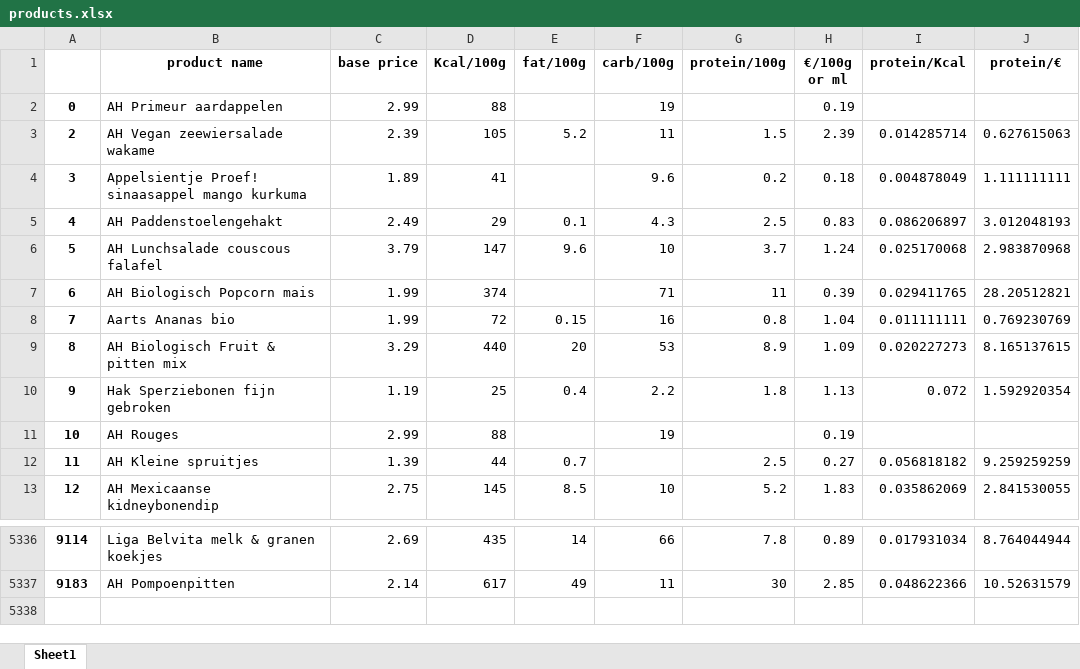
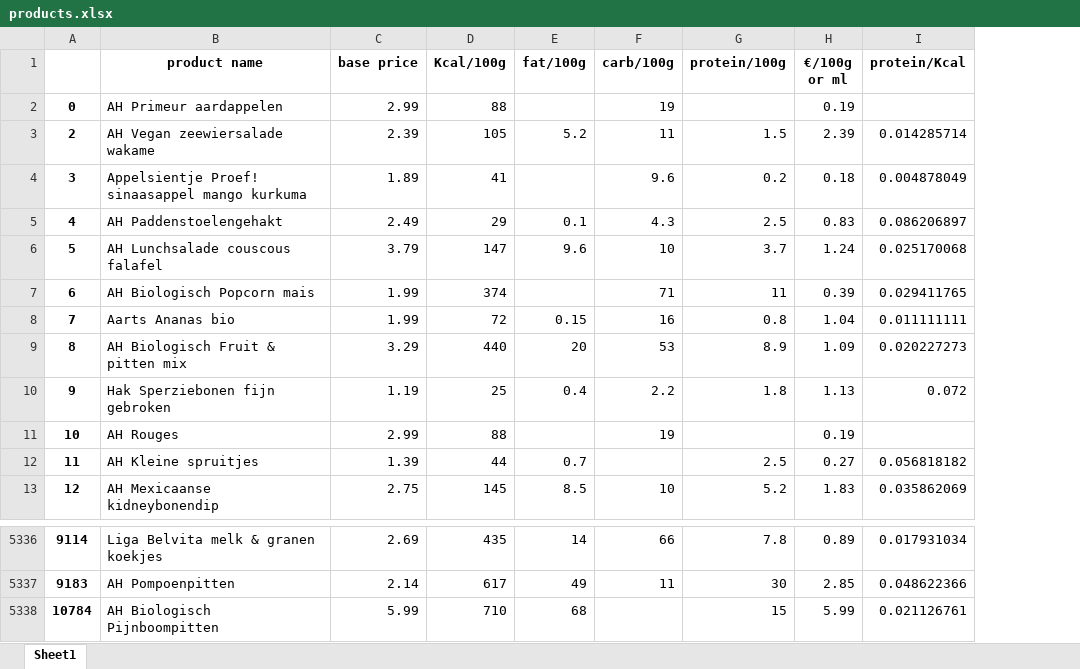
Before and after one commit to oamohassan/albert-heijn-nutritional-data, an Excel workbook: products.xlsx, sheet Sheet1, drawn as a sheet; only a part is shown, gaps mark what is left out; values as stored, in another font and other column widths than the file's, no borders; removed rows and columns are numbered as before the commit, all else as after; the diff names each change by its address in the sheet, - before the commit and + after, or states it on an @@ line.

```diff
--- a/products.xlsx (sheet Sheet1)
+++ b/products.xlsx (sheet Sheet1)
-column J (protein/€), rows 3-13: 0.627615063 | 1.111111111 | 3.012048193 | 2.983870968 | 28.20512821 | 0.769230769 | 8.165137615 | 1.592920354 |  | 9.259259259 | 2.841530055; rows 5336-5337: 8.764044944 | 10.52631579
+row 5338: 10784 | AH Biologisch Pijnboompitten | 5.99 | 710 | 68 |  | 15 | 5.99 | 0.021126761
```
Also changed, not shown: 2 other files.
